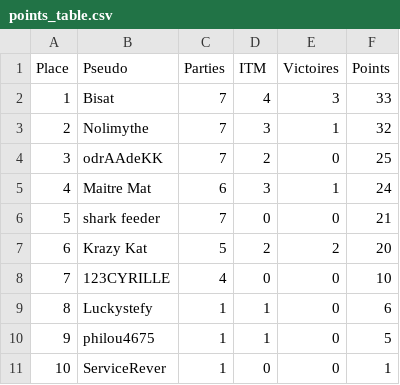
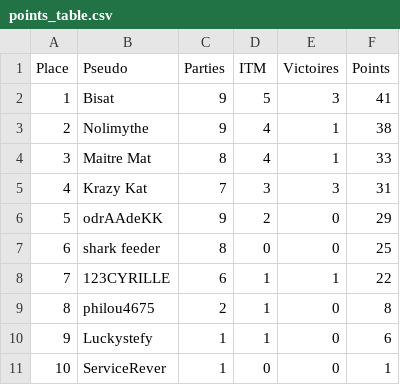
Before and after one commit to OdrAAdeKK/coronamax-public, a CSV file: data/points_table.csv, drawn as a sheet; removed rows and columns are numbered as before the commit, all else as after; the diff names each change by its address in the sheet, - before the commit and + after, or states it on an @@ line.

```diff
--- a/data/points_table.csv
+++ b/data/points_table.csv
-C2:C3 (Parties): 7
+C2:C3 (Parties): 9
-D2 (ITM): 4
+D2 (ITM): 5
-F2 (Points): 33
+F2 (Points): 41
-D3 (ITM): 3
+D3 (ITM): 4
-F3 (Points): 32
+F3 (Points): 38
+row 4: 3 | Maitre Mat | 8 | 4 | 1 | 33
+row 5: 4 | Krazy Kat | 7 | 3 | 3 | 31
@@ column A (Place) renumbered between rows 6 and 10 @@
-C6 (Parties): 7
+C6 (Parties): 9
-F6 (Points): 25
+F6 (Points): 29
-row 5: 4 | Maitre Mat | 6 | 3 | 1 | 24
-C7 (Parties): 7
+C7 (Parties): 8
-F7 (Points): 21
+F7 (Points): 25
-row 7: 6 | Krazy Kat | 5 | 2 | 2 | 20
-C8 (Parties): 4
+C8 (Parties): 6
-D8 (ITM): 0
+D8 (ITM): 1
-E8 (Victoires): 0
+E8 (Victoires): 1
-F8 (Points): 10
+F8 (Points): 22
+row 9: 8 | philou4675 | 2 | 1 | 0 | 8
-row 10: 9 | philou4675 | 1 | 1 | 0 | 5
```
Also changed, not shown: data/journal.csv, data/latest_master.csv, 11 other files.
